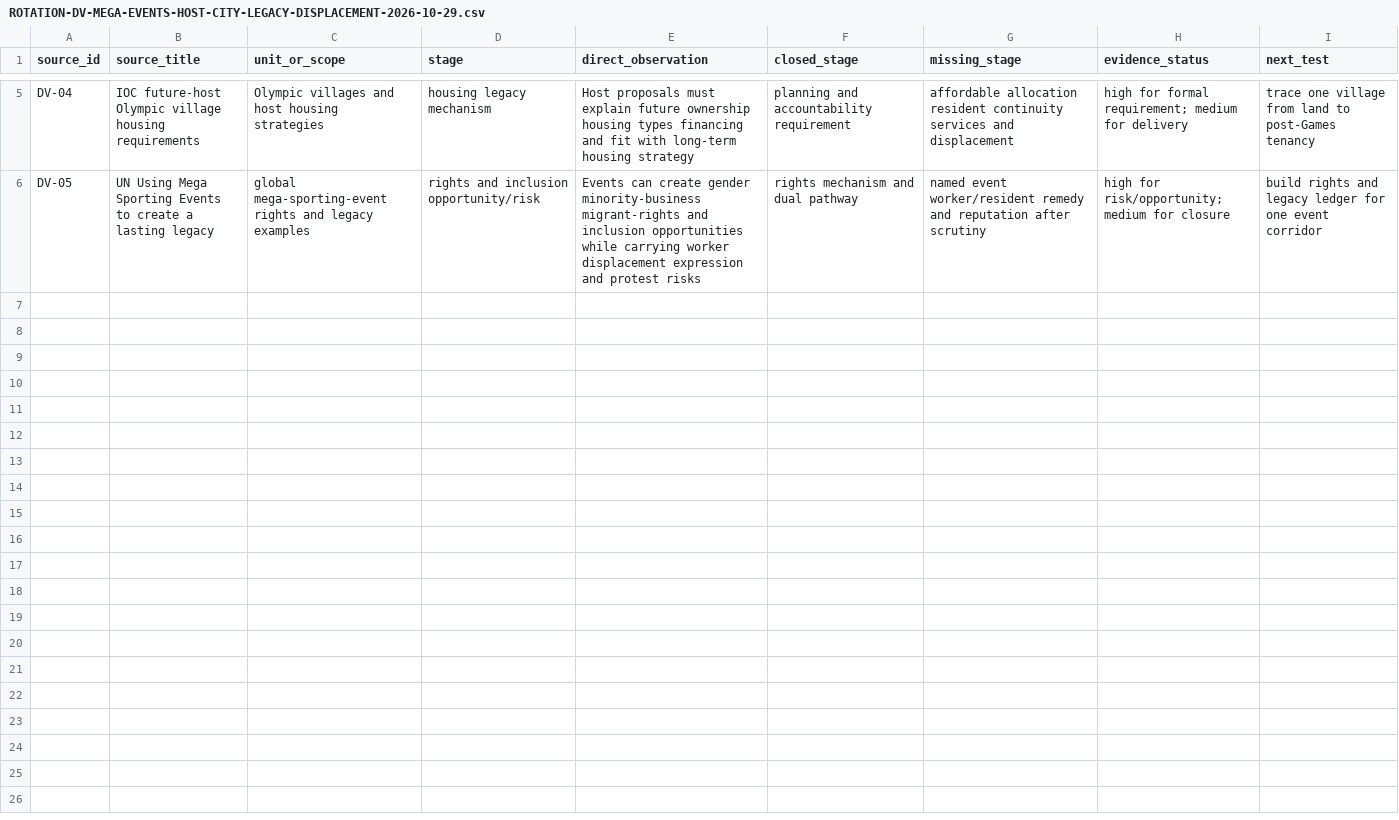
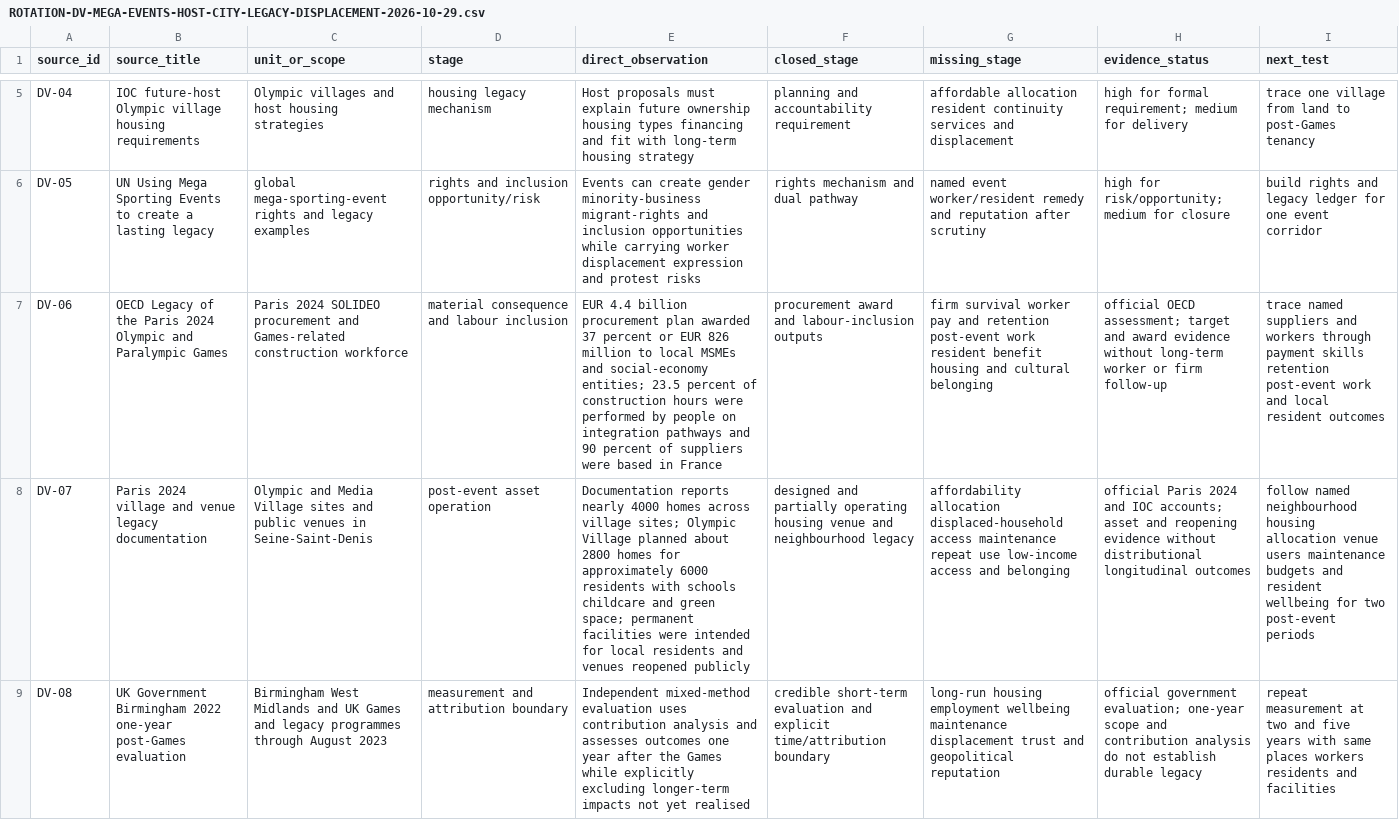
Before and after one commit to mehtama1234/cultural-geopolitical-theme-mining, a CSV file: analysis/ROTATION-DV-MEGA-EVENTS-HOST-CITY-LEGACY-DISPLACEMENT-2026-10-29.csv, drawn as a sheet; only a part is shown, gaps mark what is left out; the diff names each change by its address in the sheet, - before the commit and + after, or states it on an @@ line.

Commit message:
Add mega-event legacy outcome cases

```diff
--- a/analysis/ROTATION-DV-MEGA-EVENTS-HOST-CITY-LEGACY-DISPLACEMENT-2026-10-29.csv
+++ b/analysis/ROTATION-DV-MEGA-EVENTS-HOST-CITY-LEGACY-DISPLACEMENT-2026-10-29.csv
+row 7: DV-06 | OECD Legacy of the Paris 2024 Olympic and Paralympic Games | Paris 2024 SOLIDEO procurement and Games-related construction workforce | material consequence and labour inclusion | EUR 4.4 billion procurement plan awarded 37 percent or EUR 826 million to local MSMEs and social-economy entities; 23.5 percent of construction hours were performed by people on integration pathways and 90 percent of suppliers were based in France | procurement award and labour-inclusion outputs | firm survival worker pay and retention post-event work resident benefit housing and cultural belonging | official OECD assessment; target and award evidence without long-term worker or firm follow-up | trace named suppliers and workers through payment skills retention post-event work and local resident outcomes
+row 8: DV-07 | Paris 2024 village and venue legacy documentation | Olympic and Media Village sites and public venues in Seine-Saint-Denis | post-event asset operation | Documentation reports nearly 4000 homes across village sites; Olympic Village planned about 2800 homes for approximately 6000 residents with schools childcare and green space; permanent facilities were intended for local residents and venues reopened publicly | designed and partially operating housing venue and neighbourhood legacy | affordability allocation displaced-household access maintenance repeat use low-income access and belonging | official Paris 2024 and IOC accounts; asset and reopening evidence without distributional longitudinal outcomes | follow named neighbourhood housing allocation venue users maintenance budgets and resident wellbeing for two post-event periods
+row 9: DV-08 | UK Government Birmingham 2022 one-year post-Games evaluation | Birmingham West Midlands and UK Games and legacy programmes through August 2023 | measurement and attribution boundary | Independent mixed-method evaluation uses contribution analysis and assesses outcomes one year after the Games while explicitly excluding longer-term impacts not yet realised | credible short-term evaluation and explicit time/attribution boundary | long-run housing employment wellbeing maintenance displacement trust and geopolitical reputation | official government evaluation; one-year scope and contribution analysis do not establish durable legacy | repeat measurement at two and five years with same places workers residents and facilities
```
Also changed, not shown: 4 other files.
